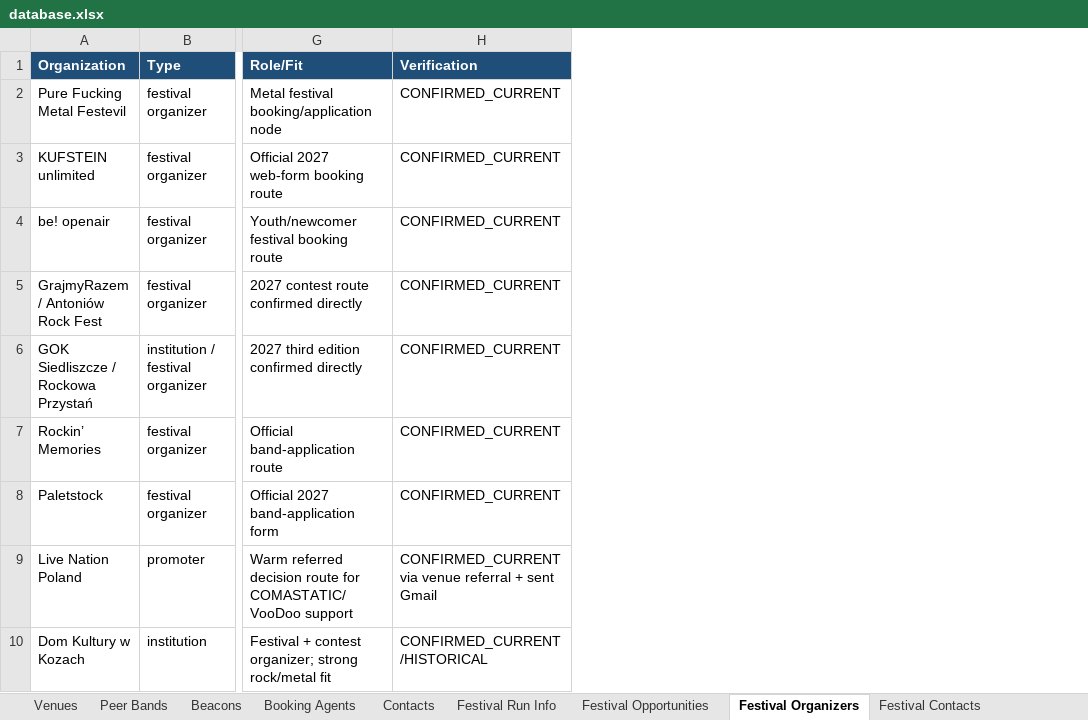
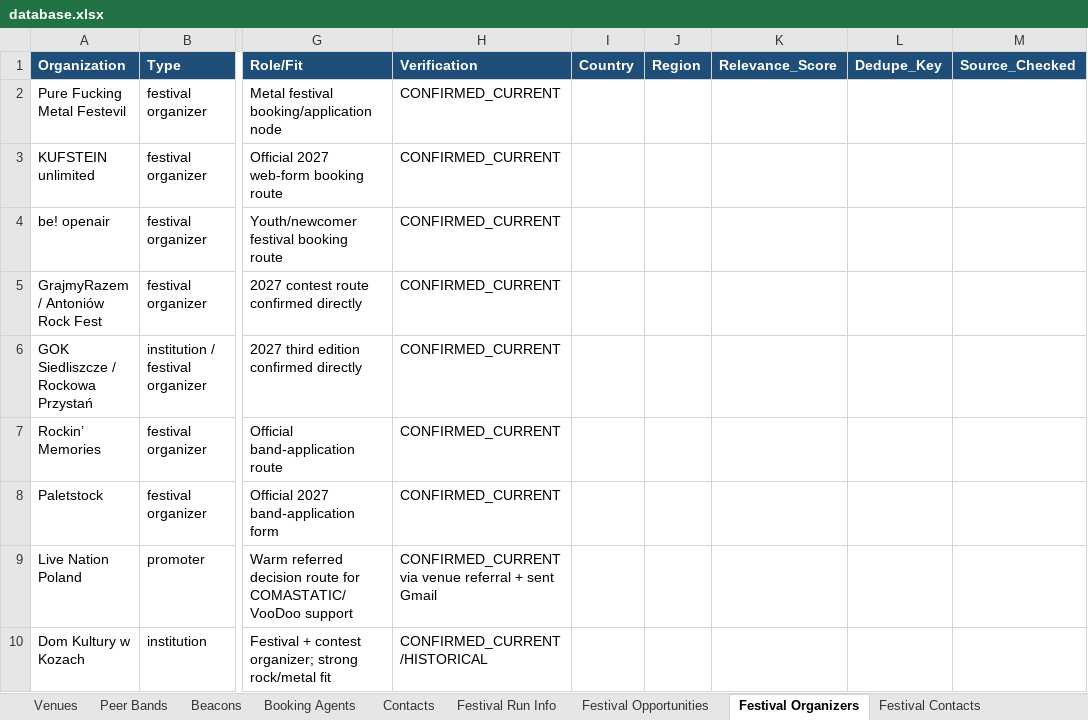
Before and after one commit to wojciechbator/crowdrelay-db, an Excel workbook: database.xlsx, sheet Festival Organizers, drawn as a sheet; only a part is shown, gaps mark what is left out; values as stored, in another font and other column widths than the file's, no borders; the diff names each change by its address in the sheet, - before the commit and + after, or states it on an @@ line.

```diff
--- a/database.xlsx (sheet Festival Organizers)
+++ b/database.xlsx (sheet Festival Organizers)
+column I (Country), empty
+column J (Region), empty
+column K (Relevance_Score), empty
+column L (Dedupe_Key), empty
+column M (Source_Checked), empty
```
Also changed, not shown: sheet Festival Opportunities.
